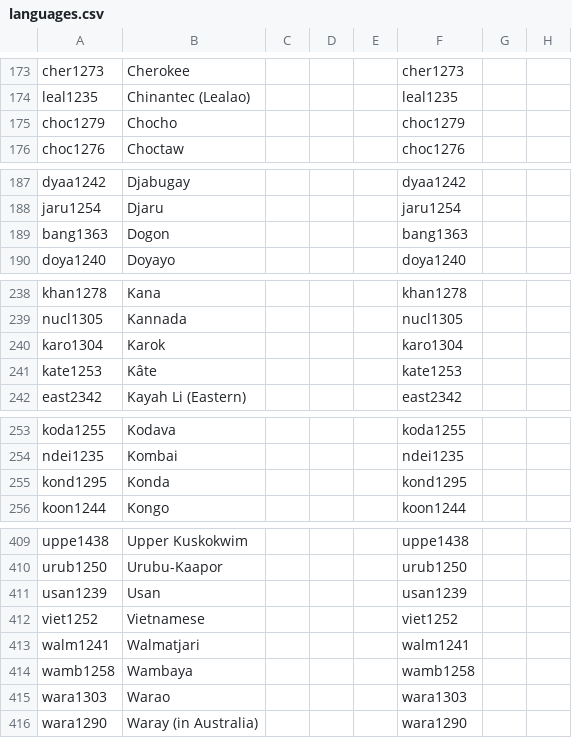
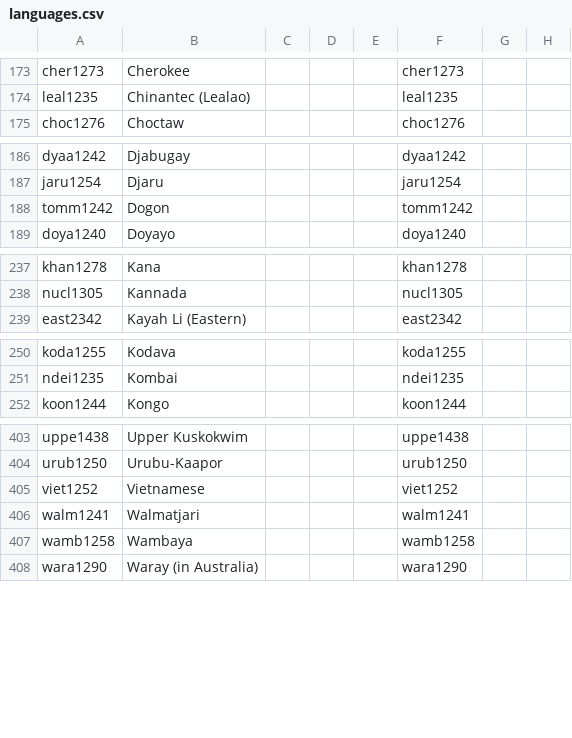
Before and after one commit to cldf-datasets/malchukovditransitives, a CSV file: cldf/languages.csv, drawn as a sheet; only a part is shown, gaps mark what is left out; the diff covers the shown part only.

```diff
--- a/cldf/languages.csv
+++ b/cldf/languages.csv
@@ -174,3 +174,2 @@ cher1273,Cherokee,,,,cher1273,,
 leal1235,Chinantec (Lealao),,,,leal1235,,
-choc1279,Chocho,,,,choc1279,,
 choc1276,Choctaw,,,,choc1276,,
@@ -188,3 +187,3 @@ dyaa1242,Djabugay,,,,dyaa1242,,
 jaru1254,Djaru,,,,jaru1254,,
-bang1363,Dogon,,,,bang1363,,
+tomm1242,Dogon,,,,tomm1242,,
 doya1240,Doyayo,,,,doya1240,,
@@ -239,4 +238,2 @@ khan1278,Kana,,,,khan1278,,
 nucl1305,Kannada,,,,nucl1305,,
-karo1304,Karok,,,,karo1304,,
-kate1253,Kâte,,,,kate1253,,
 east2342,Kayah Li (Eastern),,,,east2342,,
@@ -254,3 +251,2 @@ koda1255,Kodava,,,,koda1255,,
 ndei1235,Kombai,,,,ndei1235,,
-kond1295,Konda,,,,kond1295,,
 koon1244,Kongo,,,,koon1244,,
@@ -410,3 +404,2 @@ uppe1438,Upper Kuskokwim,,,,uppe1438,,
 urub1250,Urubu-Kaapor,,,,urub1250,,
-usan1239,Usan,,,,usan1239,,
 viet1252,Vietnamese,,,,viet1252,,
@@ -414,3 +407,2 @@ walm1241,Walmatjari,,,,walm1241,,
 wamb1258,Wambaya,,,,wamb1258,,
-wara1303,Warao,,,,wara1303,,
 wara1290,Waray (in Australia),,,,wara1290,,
```
Also changed, not shown: 3 removed rows elsewhere in this file, cldf/codes.csv, cldf/constructions.csv, 8 other files.
